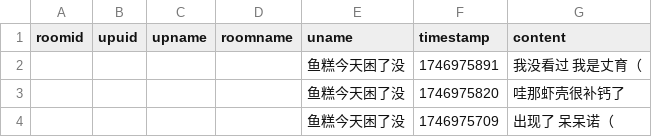
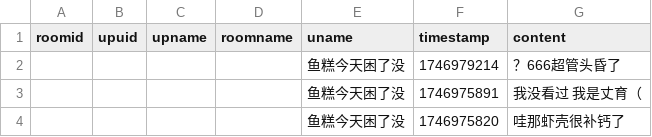
Before and after one commit to YurenHao0426/MuxianSexualRepressionHistory, a CSV file: livedanmu.csv, drawn as a sheet; only a part is shown; the shorter side is filled out with more unchanged rows; the diff names each change by its address in the sheet, - before the commit and + after, or states it on an @@ line.

```diff
--- a/livedanmu.csv
+++ b/livedanmu.csv
+row 2:  |  |  |  | 鱼糕今天困了没 | 1746979214 | ？666超管头昏了
```
